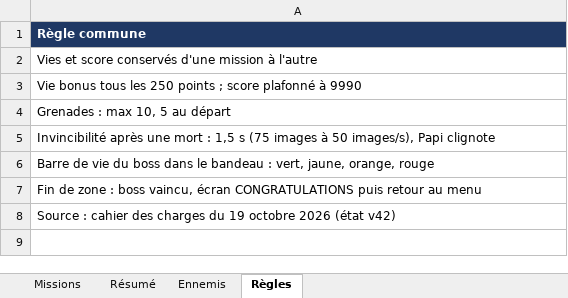
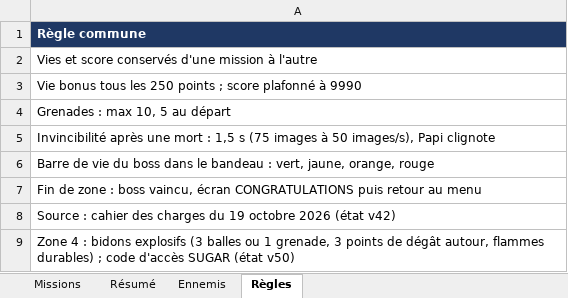
Before and after one commit to StudioVetea/Papi-Commando-CPC, an Excel workbook: doc/Papi_Commando_missions.xlsx, sheet Règles, drawn as a sheet; values as stored, in another font and other column widths than the file's, no borders; the diff names each change by its address in the sheet, - before the commit and + after, or states it on an @@ line.

```diff
--- a/doc/Papi_Commando_missions.xlsx (sheet Règles)
+++ b/doc/Papi_Commando_missions.xlsx (sheet Règles)
+row 9: Zone 4 : bidons explosifs (3 balles ou 1 grenade, 3 points de dégât autour, flammes durables) ; code d'accès SUGAR (état v50)
```
Also changed, not shown: sheet Missions, sheet Résumé, sheet Ennemis, charts or pictures, 3 other files.
